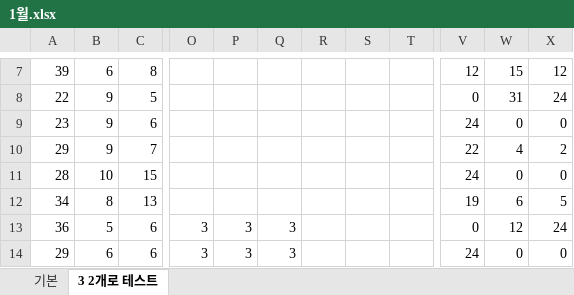
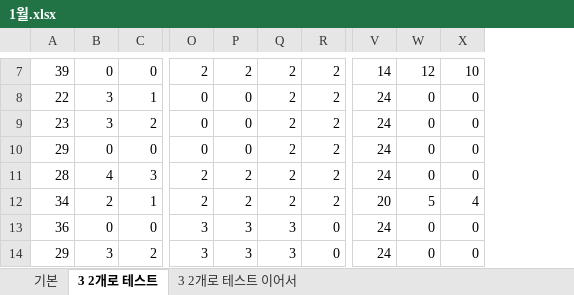
Before and after one commit to Re-st/janequiz-public, an Excel workbook: 1월.xlsx, sheet 3 2개로 테스트, drawn as a sheet; only a part is shown, gaps mark what is left out; values as stored, in another font and other column widths than the file's, no borders; conditional formats not drawn; removed rows and columns are numbered as before the commit, all else as after; the diff covers the shown part only; the diff names each change by its address in the sheet, - before the commit and + after, or states it on an @@ line.

```diff
--- a/1월.xlsx (sheet 3 2개로 테스트)
+++ b/1월.xlsx (sheet 3 2개로 테스트)
+sheet tab: 3 2개로 테스트 이어서
-column B, rows 7-14: 6 | 9 | 9 | 9 | 10 | 8 | 5 | 6
+column B, rows 7-14: 0 | 3 | 3 | 0 | 4 | 2 | 0 | 3
-column R, empty
-column S, empty
-column T, empty
+column R, rows 7-14: 2 | 2 | 2 | 2 | 2 | 2 | 0 | 0
-C7: 8
+C7: 0
-O7: (empty)
+O7: 2
-P7: (empty)
+P7: 2
-Q7:Q12: (empty)
+Q7:Q12: 2
-V7: 12
+V7: 14
-W7: 15
+W7: 12
-X7: 12
+X7: 10
-C8: 5
+C8: 1
-O8:O10: (empty)
+O8:O10: 0
-P8:P10: (empty)
+P8:P10: 0
-V8: 0
+V8: 24
-W8: 31
+W8: 0
-X8: 24
+X8: 0
-C9: 6
+C9: 2
-C10: 7
+C10: 0
-V10: 22
+V10: 24
-W10: 4
+W10: 0
-X10: 2
+X10: 0
-C11: 15
+C11: 3
-O11:O12: (empty)
+O11:O12: 2
-P11:P12: (empty)
+P11:P12: 2
-C12: 13
+C12: 1
-V12: 19
+V12: 20
-W12: 6
+W12: 5
-X12: 5
+X12: 4
-C13: 6
+C13: 0
-V13: 0
+V13: 24
-W13: 12
+W13: 0
-X13: 24
+X13: 0
-C14: 6
+C14: 2
```
Also changed, not shown: 5 added rows, 5 removed rows, 4 added columns, 1 removed column and 40 edited cells elsewhere in this sheet.
